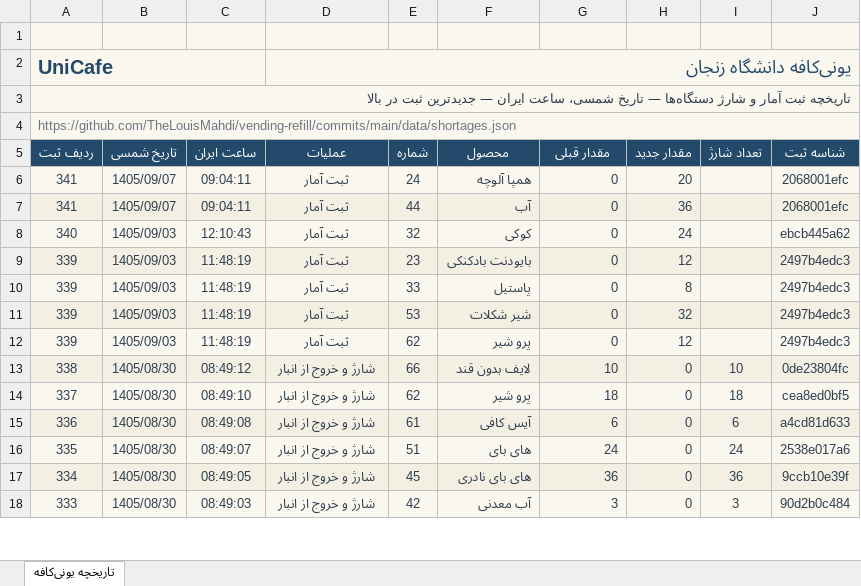
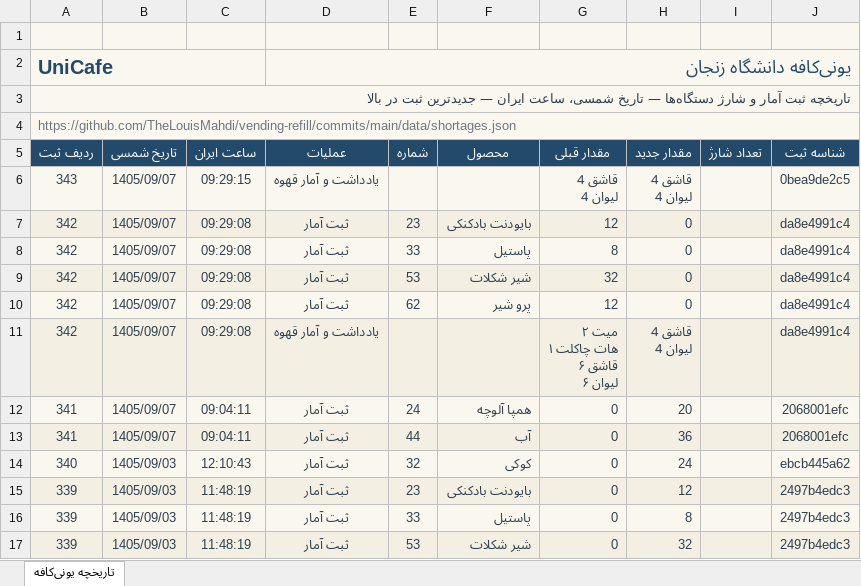
Before and after one commit to TheLouisMahdi/vending-refill, an Excel workbook: data/unicafe-history.xlsx, sheet تاریخچه یونی‌کافه, drawn as a sheet; only a part is shown; the shorter side is filled out with more unchanged rows; values as stored, in another font and other column widths than the file's, no borders; table styles not drawn; ↵ is a line break in a cell; the diff names each change by its address in the sheet, - before the commit and + after, or states it on an @@ line.

```diff
--- a/data/unicafe-history.xlsx (sheet تاریخچه یونی‌کافه)
+++ b/data/unicafe-history.xlsx (sheet تاریخچه یونی‌کافه)
+row 6: 343 | 1405/09/07 | 09:29:15 | یادداشت و آمار قهوه |  |  | قاشق 4 ↵ لیوان 4 | قاشق 4 ↵ لیوان 4 |  | 0bea9de2c5
+row 7: 342 | 1405/09/07 | 09:29:08 | ثبت آمار | 23 | بایودنت بادکنکی | 12 | 0 |  | da8e4991c4
+row 8: 342 | 1405/09/07 | 09:29:08 | ثبت آمار | 33 | پاستیل | 8 | 0 |  | da8e4991c4
+row 9: 342 | 1405/09/07 | 09:29:08 | ثبت آمار | 53 | شیر شکلات | 32 | 0 |  | da8e4991c4
+row 10: 342 | 1405/09/07 | 09:29:08 | ثبت آمار | 62 | پرو شیر | 12 | 0 |  | da8e4991c4
+row 11: 342 | 1405/09/07 | 09:29:08 | یادداشت و آمار قهوه |  |  | میت ۲ ↵ هات چاکلت ۱ ↵ قاشق ۶ ↵ لیوان ۶ | قاشق 4 ↵ لیوان 4 |  | da8e4991c4
```
Also changed, not shown: 2 other files.
